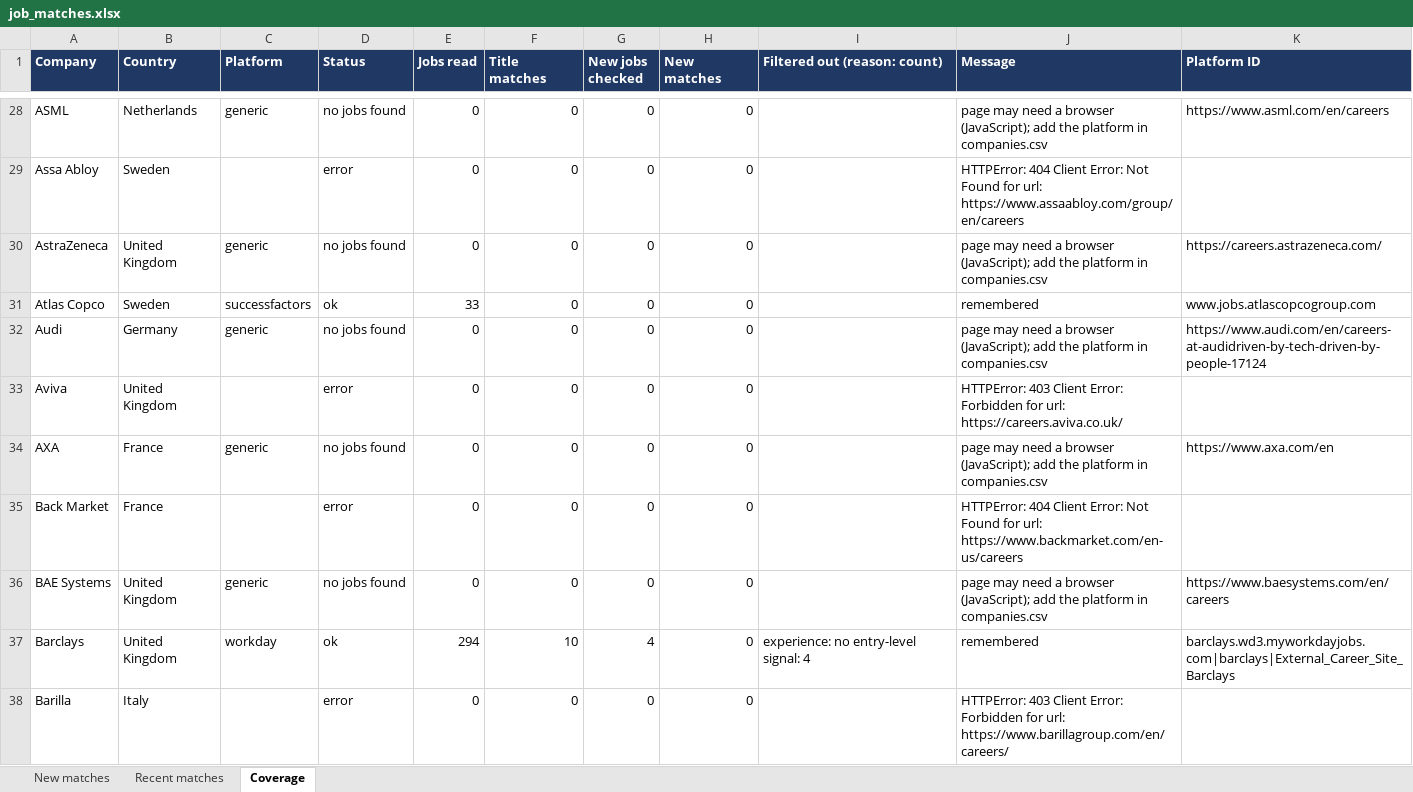
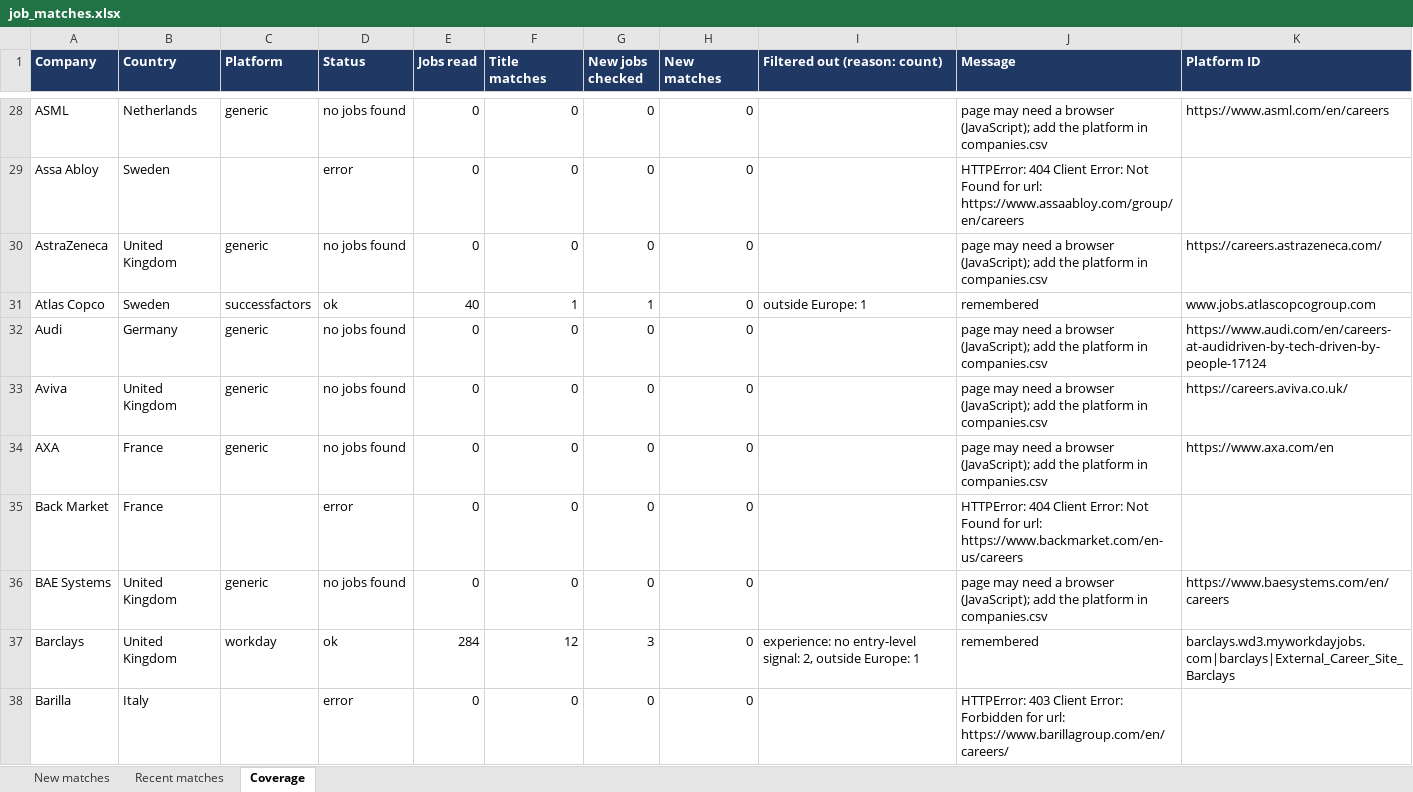
Before and after one commit to Niraj-kumar99/JobHunt, an Excel workbook: output/job_matches.xlsx, sheet Coverage, drawn as a sheet; only a part is shown, gaps mark what is left out; values as stored, in another font and other column widths than the file's, no borders; table styles not drawn; the diff covers the shown part only; the diff names each change by its address in the sheet, - before the commit and + after, or states it on an @@ line.

```diff
--- a/output/job_matches.xlsx (sheet Coverage)
+++ b/output/job_matches.xlsx (sheet Coverage)
-E31 (Jobs read): 33
+E31 (Jobs read): 40
-F31 (Title matches): 0
+F31 (Title matches): 1
-G31 (New jobs checked): 0
+G31 (New jobs checked): 1
-I31 (Filtered out (reason: count)): (empty)
+I31 (Filtered out (reason: count)): outside Europe: 1
-C33 (Platform): (empty)
+C33 (Platform): generic
-D33 (Status): error
+D33 (Status): no jobs found
-J33 (Message): HTTPError: 403 Client Error: Forbidden for url: https://careers.aviva.co.uk/
+J33 (Message): page may need a browser (JavaScript); add the platform in companies.csv
-K33 (Platform ID): (empty)
+K33 (Platform ID): https://careers.aviva.co.uk/
-E37 (Jobs read): 294
+E37 (Jobs read): 284
-F37 (Title matches): 10
+F37 (Title matches): 12
-G37 (New jobs checked): 4
+G37 (New jobs checked): 3
-I37 (Filtered out (reason: count)): …entry-level signal: 4
+I37 (Filtered out (reason: count)): …entry-level signal: 2, outside Europe: 1
```
Also changed, not shown: 122 edited cells elsewhere in this sheet, 4 other files.
